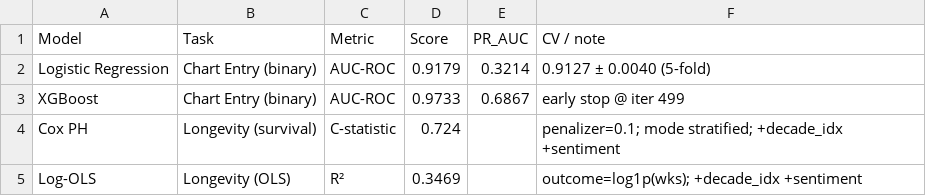
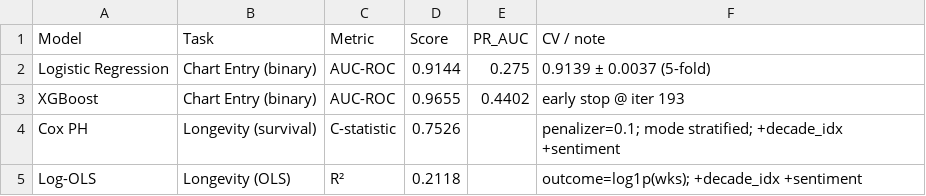
Before and after one commit to aewurm98/oit367_music_project, a CSV file: outputs/model_performance_summary.csv, drawn as a sheet.

```diff
--- a/outputs/model_performance_summary.csv
+++ b/outputs/model_performance_summary.csv
@@ -1,5 +1,5 @@
 Model,Task,Metric,Score,PR_AUC,CV / note
-Logistic Regression,Chart Entry (binary),AUC-ROC,0.9179,0.3214,0.9127 ± 0.0040  (5-fold)
-XGBoost,Chart Entry (binary),AUC-ROC,0.9733,0.6867,early stop @ iter 499
-Cox PH,Longevity (survival),C-statistic,0.724,,penalizer=0.1; mode stratified; +decade_idx +sentiment
-Log-OLS,Longevity (OLS),R²,0.3469,,outcome=log1p(wks); +decade_idx +sentiment
+Logistic Regression,Chart Entry (binary),AUC-ROC,0.9144,0.275,0.9139 ± 0.0037  (5-fold)
+XGBoost,Chart Entry (binary),AUC-ROC,0.9655,0.4402,early stop @ iter 193
+Cox PH,Longevity (survival),C-statistic,0.7526,,penalizer=0.1; mode stratified; +decade_idx +sentiment
+Log-OLS,Longevity (OLS),R²,0.2118,,outcome=log1p(wks); +decade_idx +sentiment
```
Also changed, not shown: outputs/cox_summary.csv, outputs/genre_chart_rates.csv, 22 other files.
